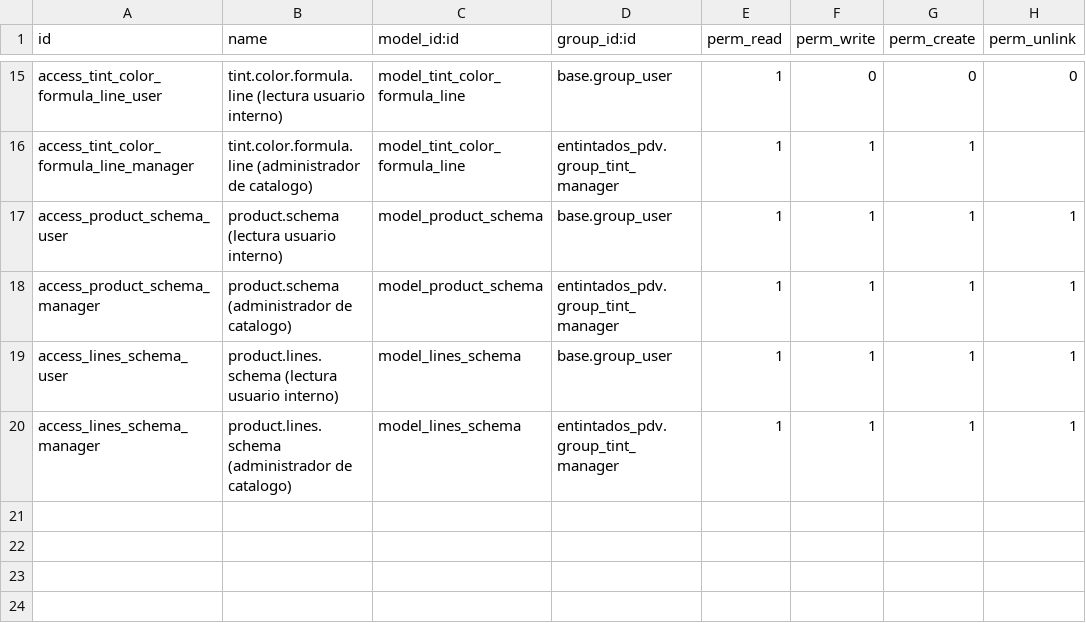
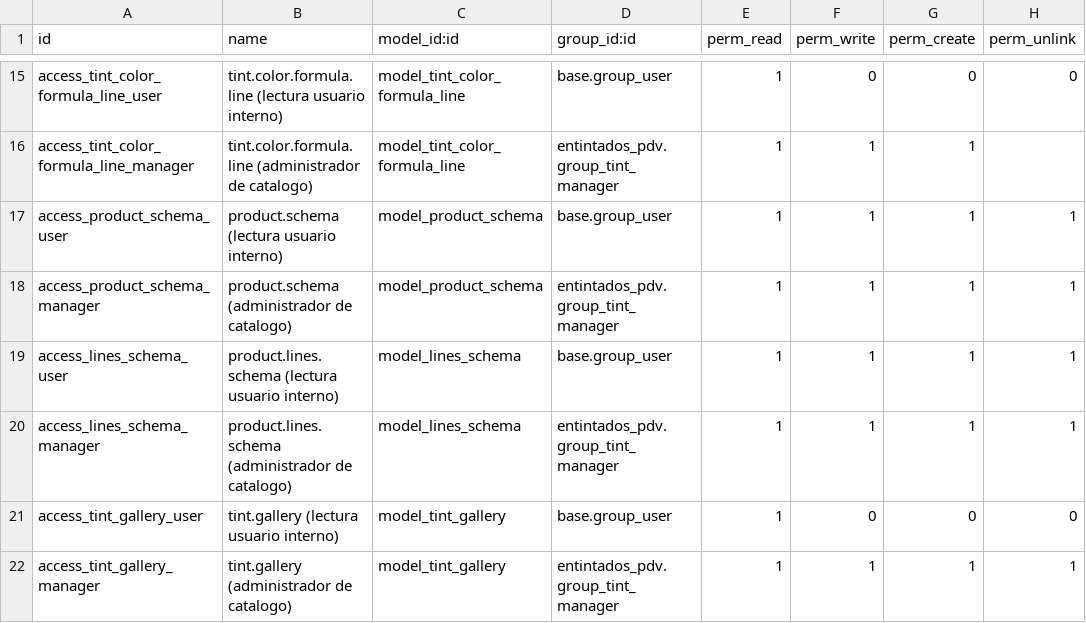
Before and after one commit to Jos3-Lu1s/entintados-pdv, a CSV file: security/ir.model.access.csv, drawn as a sheet; only a part is shown, gaps mark what is left out; the diff names each change by its address in the sheet, - before the commit and + after, or states it on an @@ line.

Commit message:
[IMP] entintados_pdv: Implementar galeria

```diff
--- a/security/ir.model.access.csv
+++ b/security/ir.model.access.csv
+row 21: access_tint_gallery_user | tint.gallery (lectura usuario interno) | model_tint_gallery | base.group_user | 1 | 0 | 0 | 0
+row 22: access_tint_gallery_manager | tint.gallery (administrador de catalogo) | model_tint_gallery | entintados_pdv.group_tint_manager | 1 | 1 | 1 | 1
```
Also changed, not shown: 11 other files.
